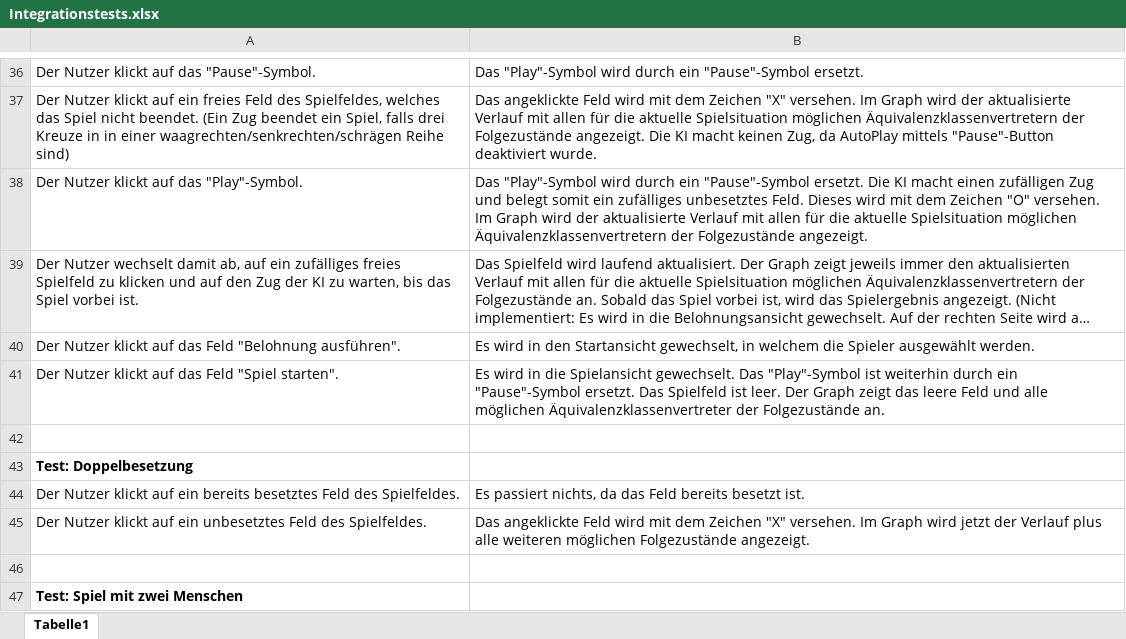
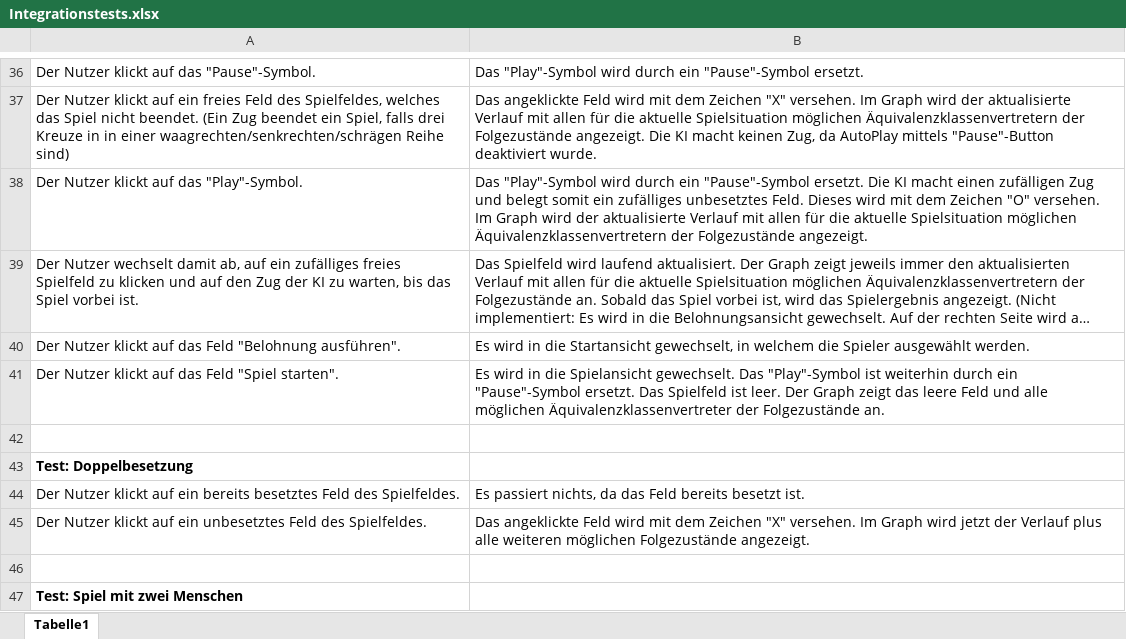
Before and after one commit to idlaviV/TIKTacToe, an Excel workbook: Integrationstests/Integrationstests.xlsx, sheet Tabelle1, drawn as a sheet; only a part is shown, gaps mark what is left out; long unchanged cells end in …; values as stored, in another font and other column widths than the file's, no borders; the diff names each change by its address in the sheet, - before the commit and + after, or states it on an @@ line.

Commit message:
Integrationstest: AutoPlay/Pause Abschluss

```diff
--- a/Integrationstests/Integrationstests.xlsx (sheet Tabelle1)
+++ b/Integrationstests/Integrationstests.xlsx (sheet Tabelle1)
-B40: …wird in den Startansicht gewechselt,…
+B40: …wird in die Startansicht gewechselt,…
```
